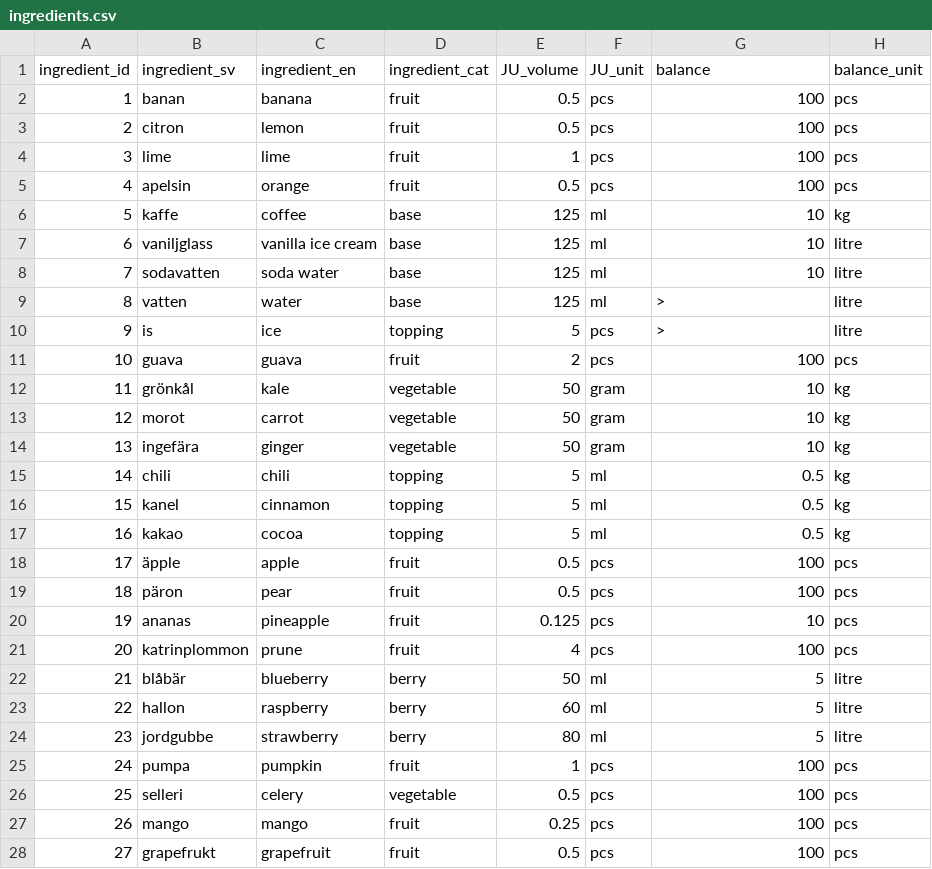
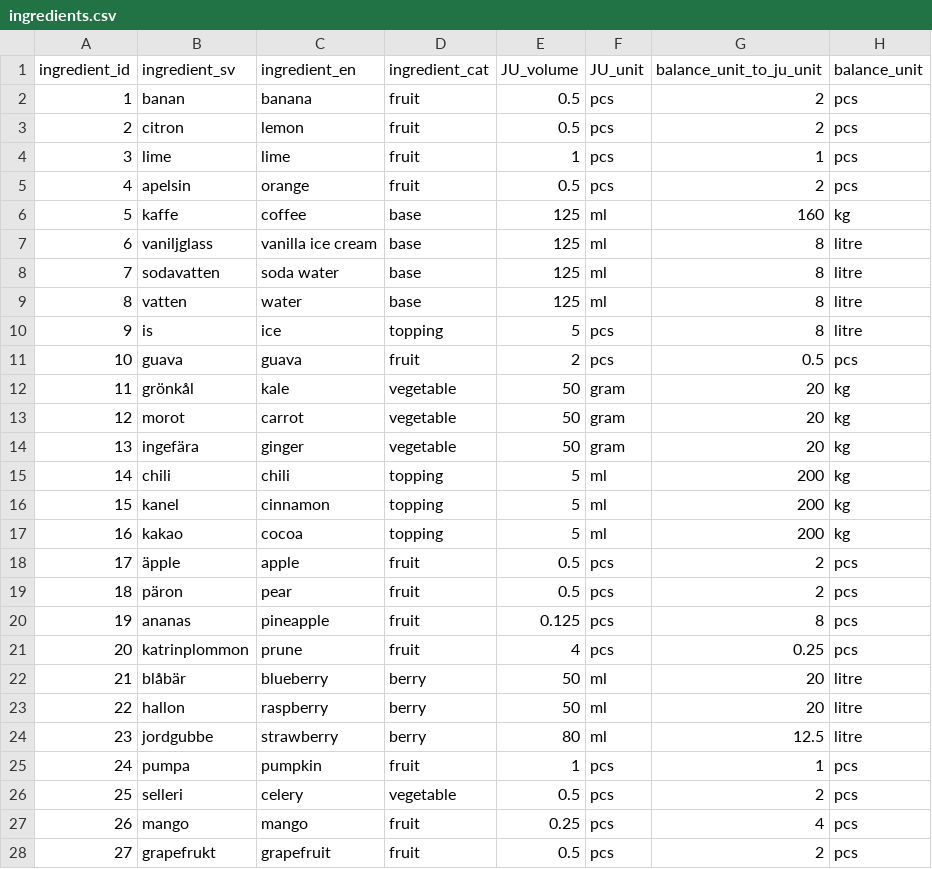
Before and after one commit to FelixDryselius/1337-Juicifer, a CSV file: data/ingredients.csv, drawn as a sheet; only a part is shown; the diff covers the shown part only.

```diff
--- a/data/ingredients.csv
+++ b/data/ingredients.csv
@@ -1,28 +1,28 @@
-ingredient_id,ingredient_sv,ingredient_en,ingredient_cat,JU_volume,JU_unit,balance,balance_unit
-1,banan,banana,fruit,0.5,pcs,100,pcs
-2,citron,lemon,fruit,0.5,pcs,100,pcs
-3,lime,lime,fruit,1,pcs,100,pcs
-4,apelsin,orange,fruit,0.5,pcs,100,pcs
-5,kaffe,coffee,base,125,ml,10,kg
-6,vaniljglass,vanilla ice cream,base,125,ml,10,litre
-7,sodavatten,soda water,base,125,ml,10,litre
-8,vatten,water,base,125,ml,>,litre
-9,is,ice,topping,5,pcs,>,litre
-10,guava,guava,fruit,2,pcs,100,pcs
-11,grönkål,kale,vegetable,50,gram,10,kg
-12,morot,carrot,vegetable,50,gram,10,kg
-13,ingefära,ginger,vegetable,50,gram,10,kg
-14,chili,chili,topping,5,ml,0.5,kg
-15,kanel,cinnamon,topping,5,ml,0.5,kg
-16,kakao,cocoa,topping,5,ml,0.5,kg
-17,äpple,apple,fruit,0.5,pcs,100,pcs
-18,päron,pear,fruit,0.5,pcs,100,pcs
-19,ananas,pineapple,fruit,0.125,pcs,10,pcs
-20,katrinplommon,prune,fruit,4,pcs,100,pcs
-21,blåbär,blueberry,berry,50,ml,5,litre
-22,hallon,raspberry,berry,60,ml,5,litre
-23,jordgubbe,strawberry,berry,80,ml,5,litre
-24,pumpa,pumpkin,fruit,1,pcs,100,pcs
-25,selleri,celery,vegetable,0.5,pcs,100,pcs
-26,mango,mango,fruit,0.25,pcs,100,pcs
-27,grapefrukt,grapefruit,fruit,0.5,pcs,100,pcs
+ingredient_id,ingredient_sv,ingredient_en,ingredient_cat,JU_volume,JU_unit,balance_unit_to_ju_unit,balance_unit
+1,banan,banana,fruit,0.5,pcs,2,pcs
+2,citron,lemon,fruit,0.5,pcs,2,pcs
+3,lime,lime,fruit,1,pcs,1,pcs
+4,apelsin,orange,fruit,0.5,pcs,2,pcs
+5,kaffe,coffee,base,125,ml,160,kg
+6,vaniljglass,vanilla ice cream,base,125,ml,8,litre
+7,sodavatten,soda water,base,125,ml,8,litre
+8,vatten,water,base,125,ml,8,litre
+9,is,ice,topping,5,pcs,8,litre
+10,guava,guava,fruit,2,pcs,0.5,pcs
+11,grönkål,kale,vegetable,50,gram,20,kg
+12,morot,carrot,vegetable,50,gram,20,kg
+13,ingefära,ginger,vegetable,50,gram,20,kg
+14,chili,chili,topping,5,ml,200,kg
+15,kanel,cinnamon,topping,5,ml,200,kg
+16,kakao,cocoa,topping,5,ml,200,kg
+17,äpple,apple,fruit,0.5,pcs,2,pcs
+18,päron,pear,fruit,0.5,pcs,2,pcs
+19,ananas,pineapple,fruit,0.125,pcs,8,pcs
+20,katrinplommon,prune,fruit,4,pcs,0.25,pcs
+21,blåbär,blueberry,berry,50,ml,20,litre
+22,hallon,raspberry,berry,50,ml,20,litre
+23,jordgubbe,strawberry,berry,80,ml,12.5,litre
+24,pumpa,pumpkin,fruit,1,pcs,1,pcs
+25,selleri,celery,vegetable,0.5,pcs,2,pcs
+26,mango,mango,fruit,0.25,pcs,4,pcs
+27,grapefrukt,grapefruit,fruit,0.5,pcs,2,pcs
```
Also changed, not shown: 33 edited cells elsewhere in this file, data/transactions.csv, 4 other files.
